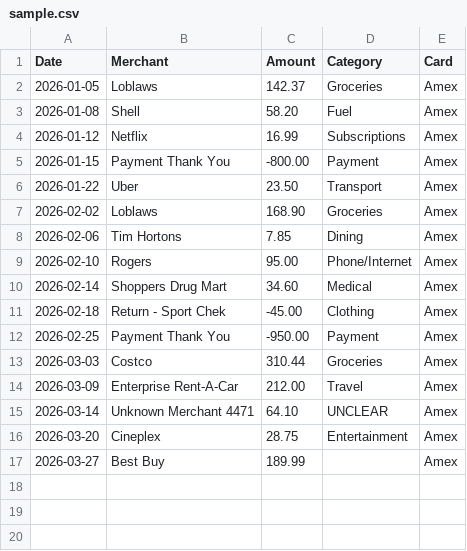
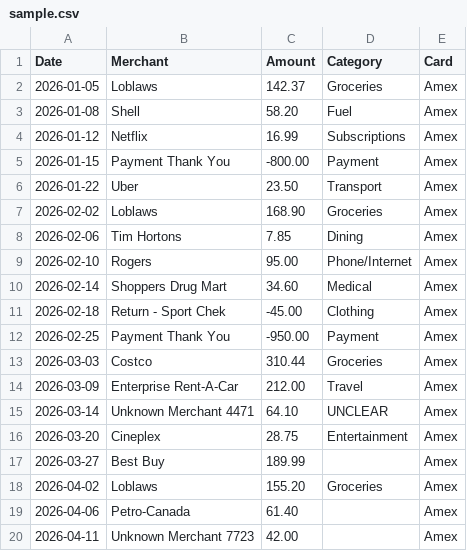
Before and after one commit to LordAlokPortfolio/Alok-Kulkarni, a CSV file: an-ledger/sample.csv, drawn as a sheet; the diff names each change by its address in the sheet, - before the commit and + after, or states it on an @@ line.

```diff
--- a/an-ledger/sample.csv
+++ b/an-ledger/sample.csv
+row 18: 2026-04-02 | Loblaws | 155.20 | Groceries | Amex
+row 19: 2026-04-06 | Petro-Canada | 61.40 |  | Amex
+row 20: 2026-04-11 | Unknown Merchant 7723 | 42.00 |  | Amex
```
Also changed, not shown: 6 other files.
